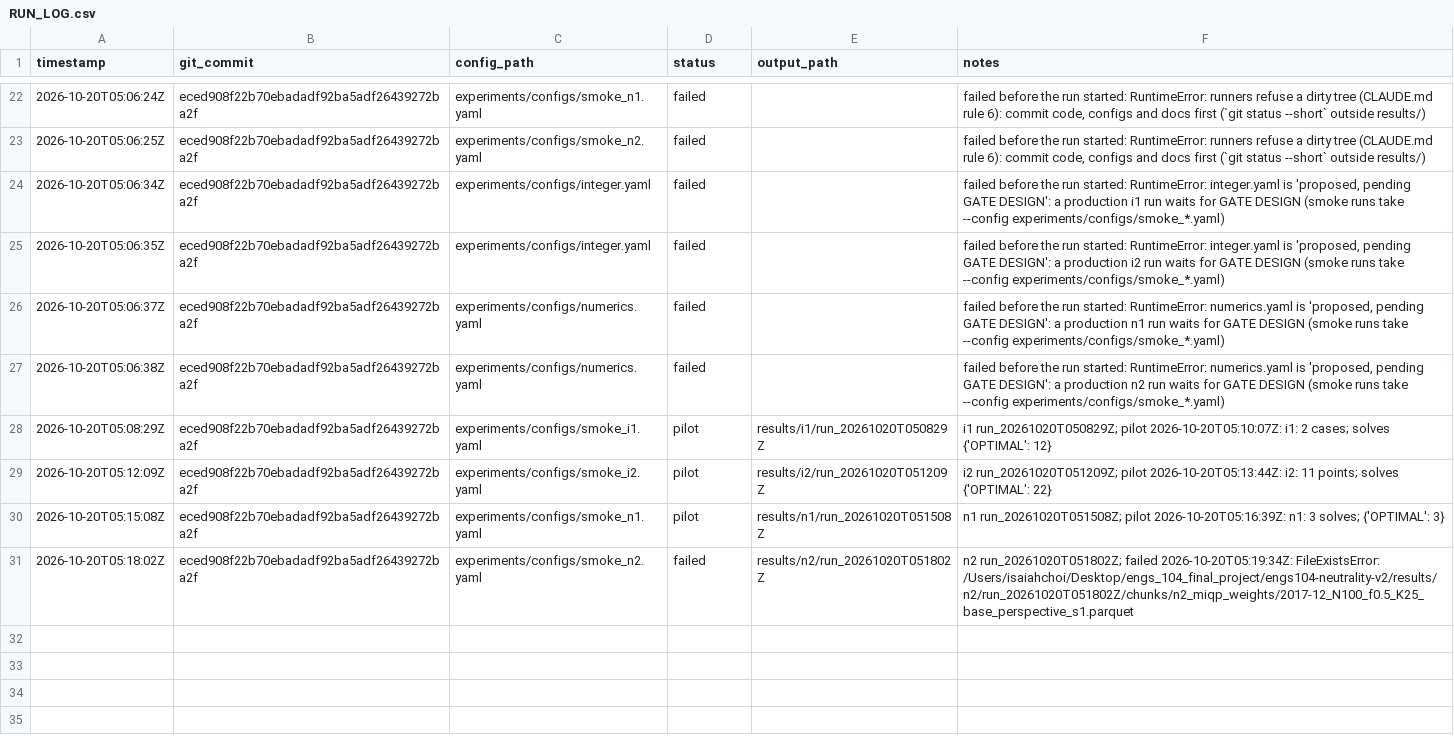
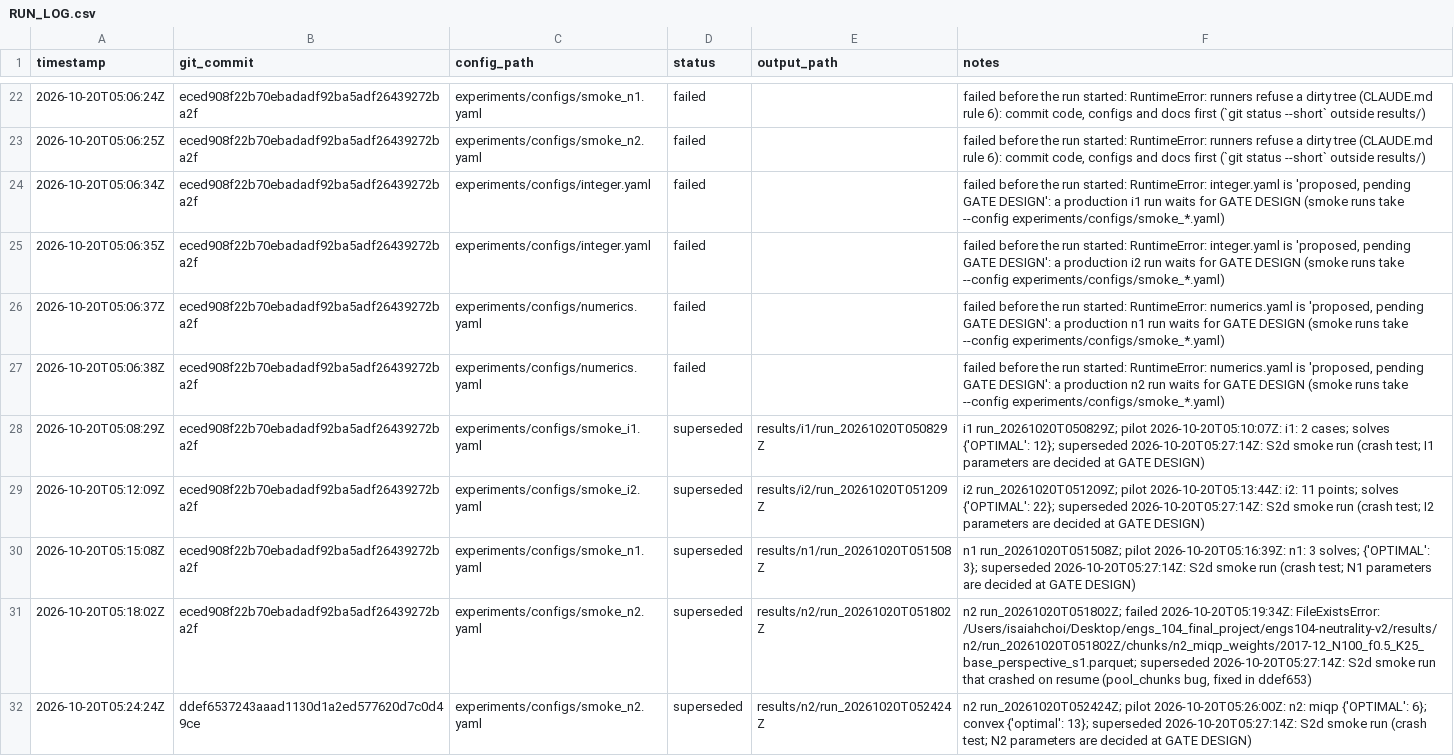
Before and after one commit to IsaiahChoi/engs104-neutrality-v2, a CSV file: results/RUN_LOG.csv, drawn as a sheet; only a part is shown, gaps mark what is left out.

```diff
--- a/results/RUN_LOG.csv
+++ b/results/RUN_LOG.csv
@@ -27,5 +27,6 @@ timestamp,git_commit,config_path,status,output_path,notes
 2026-10-20T05:06:38Z,eced908f22b70ebadadf92ba5adf26439272ba2f,experiments/configs/numerics.yaml,failed,,"failed before the run started: RuntimeError: numerics.yaml is 'proposed, pending GATE DESIGN': a production n2 run waits for GATE DESIGN (smoke runs take --config experiments/configs/smoke_*.yaml)"
-2026-10-20T05:08:29Z,eced908f22b70ebadadf92ba5adf26439272ba2f,experiments/configs/smoke_i1.yaml,pilot,results/i1/run_20261020T050829Z,i1 run_20261020T050829Z; pilot 2026-10-20T05:10:07Z: i1: 2 cases; solves {'OPTIMAL': 12}
-2026-10-20T05:12:09Z,eced908f22b70ebadadf92ba5adf26439272ba2f,experiments/configs/smoke_i2.yaml,pilot,results/i2/run_20261020T051209Z,i2 run_20261020T051209Z; pilot 2026-10-20T05:13:44Z: i2: 11 points; solves {'OPTIMAL': 22}
-2026-10-20T05:15:08Z,eced908f22b70ebadadf92ba5adf26439272ba2f,experiments/configs/smoke_n1.yaml,pilot,results/n1/run_20261020T051508Z,n1 run_20261020T051508Z; pilot 2026-10-20T05:16:39Z: n1: 3 solves; {'OPTIMAL': 3}
-2026-10-20T05:18:02Z,eced908f22b70ebadadf92ba5adf26439272ba2f,experiments/configs/smoke_n2.yaml,failed,results/n2/run_20261020T051802Z,n2 run_20261020T051802Z; failed 2026-10-20T05:19:34Z: FileExistsError: /Users/isaiahchoi/Desktop/engs_104_final_project/engs104-neutrality-v2/results/n2/run_20261020T051802Z/chunks/n2_miqp_weights/2017-12_N100_f0.5_K25_base_perspective_s1.parquet
+2026-10-20T05:08:29Z,eced908f22b70ebadadf92ba5adf26439272ba2f,experiments/configs/smoke_i1.yaml,superseded,results/i1/run_20261020T050829Z,i1 run_20261020T050829Z; pilot 2026-10-20T05:10:07Z: i1: 2 cases; solves {'OPTIMAL': 12}; superseded 2026-10-20T05:27:14Z: S2d smoke run (crash test; I1 parameters are decided at GATE DESIGN)
+2026-10-20T05:12:09Z,eced908f22b70ebadadf92ba5adf26439272ba2f,experiments/configs/smoke_i2.yaml,superseded,results/i2/run_20261020T051209Z,i2 run_20261020T051209Z; pilot 2026-10-20T05:13:44Z: i2: 11 points; solves {'OPTIMAL': 22}; superseded 2026-10-20T05:27:14Z: S2d smoke run (crash test; I2 parameters are decided at GATE DESIGN)
+2026-10-20T05:15:08Z,eced908f22b70ebadadf92ba5adf26439272ba2f,experiments/configs/smoke_n1.yaml,superseded,results/n1/run_20261020T051508Z,n1 run_20261020T051508Z; pilot 2026-10-20T05:16:39Z: n1: 3 solves; {'OPTIMAL': 3}; superseded 2026-10-20T05:27:14Z: S2d smoke run (crash test; N1 parameters are decided at GATE DESIGN)
+2026-10-20T05:18:02Z,eced908f22b70ebadadf92ba5adf26439272ba2f,experiments/configs/smoke_n2.yaml,superseded,results/n2/run_20261020T051802Z,"n2 run_20261020T051802Z; failed 2026-10-20T05:19:34Z: FileExistsError: /Users/isaiahchoi/Desktop/engs_104_final_project/engs104-neutrality-v2/results/n2/run_20261020T051802Z/chunks/n2_miqp_weights/2017-12_N100_f0.5_K25_base_perspective_s1.parquet; superseded 2026-10-20T05:27:14Z: S2d smoke run that crashed on resume (pool_chunks bug, fixed in ddef653)"
+2026-10-20T05:24:24Z,ddef6537243aaad1130d1a2ed577620d7c0d49ce,experiments/configs/smoke_n2.yaml,superseded,results/n2/run_20261020T052424Z,n2 run_20261020T052424Z; pilot 2026-10-20T05:26:00Z: n2: miqp {'OPTIMAL': 6}; convex {'optimal': 13}; superseded 2026-10-20T05:27:14Z: S2d smoke run (crash test; N2 parameters are decided at GATE DESIGN)
```
Also changed, not shown: 31 other files.
